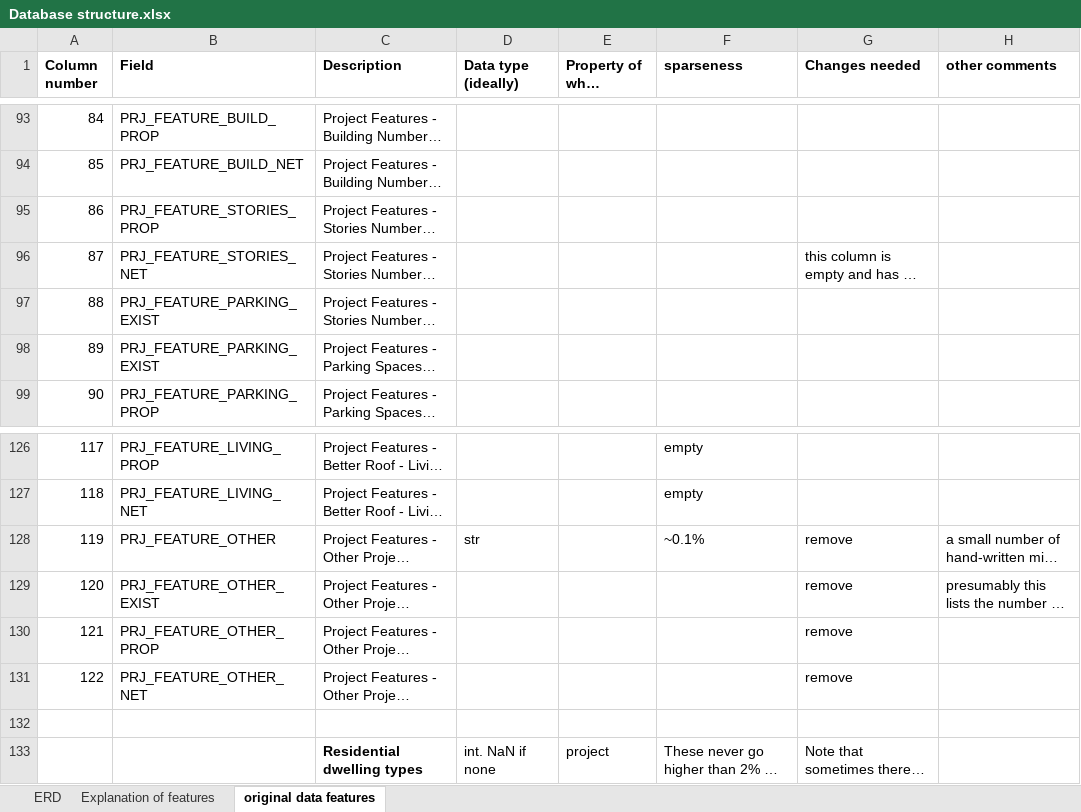
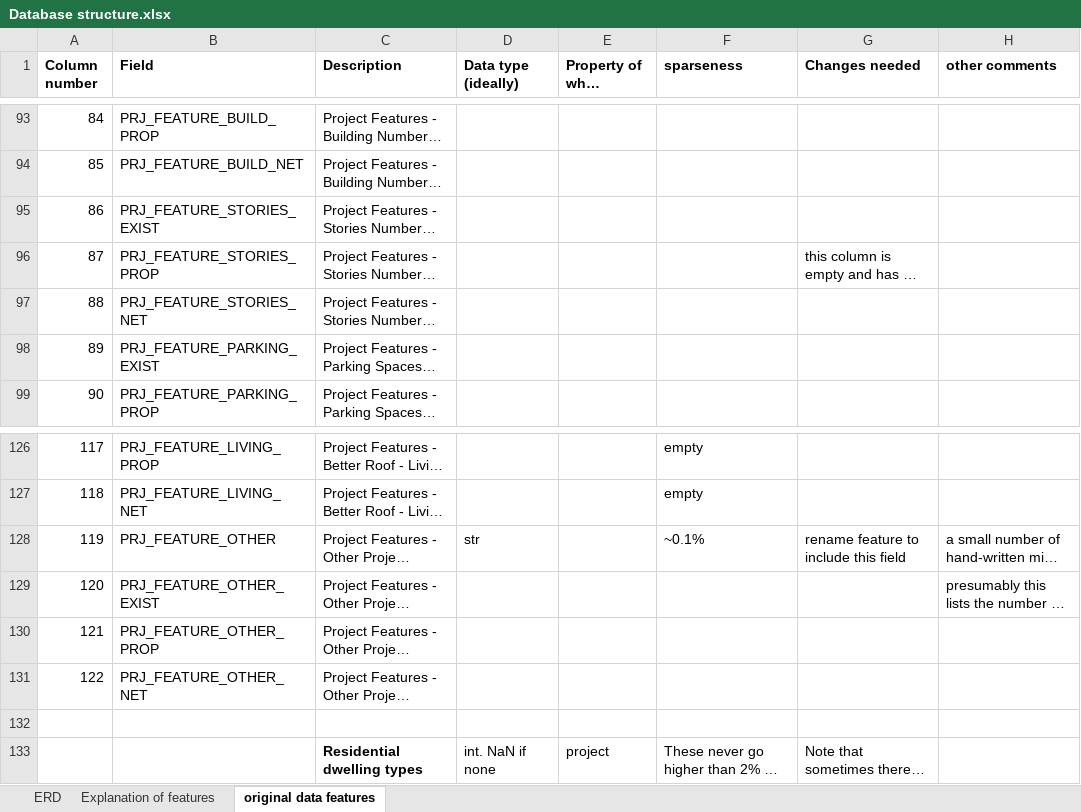
Before and after one commit to YIMBYdata/sf-planning-pipeline, an Excel workbook: Database structure.xlsx, sheet original data features, drawn as a sheet; only a part is shown, gaps mark what is left out; long unchanged cells end in …; values as stored, in another font and other column widths than the file's, no borders; the diff names each change by its address in the sheet, - before the commit and + after, or states it on an @@ line.

```diff
--- a/Database structure.xlsx (sheet original data features)
+++ b/Database structure.xlsx (sheet original data features)
-B95 (Field): PRJ_FEATURE_STORIES_PROP
+B95 (Field): PRJ_FEATURE_STORIES_EXIST
-B96 (Field): PRJ_FEATURE_STORIES_NET
+B96 (Field): PRJ_FEATURE_STORIES_PROP
-B97 (Field): PRJ_FEATURE_PARKING_EXIST
+B97 (Field): PRJ_FEATURE_STORIES_NET
-G128 (Changes needed): remove
+G128 (Changes needed): rename feature to include this field
-G129:G131 (Changes needed): remove
+G129:G131 (Changes needed): (empty)
```
Also changed, not shown: sheet ERD, sheet Explanation of features, charts or pictures, 2 other files.
